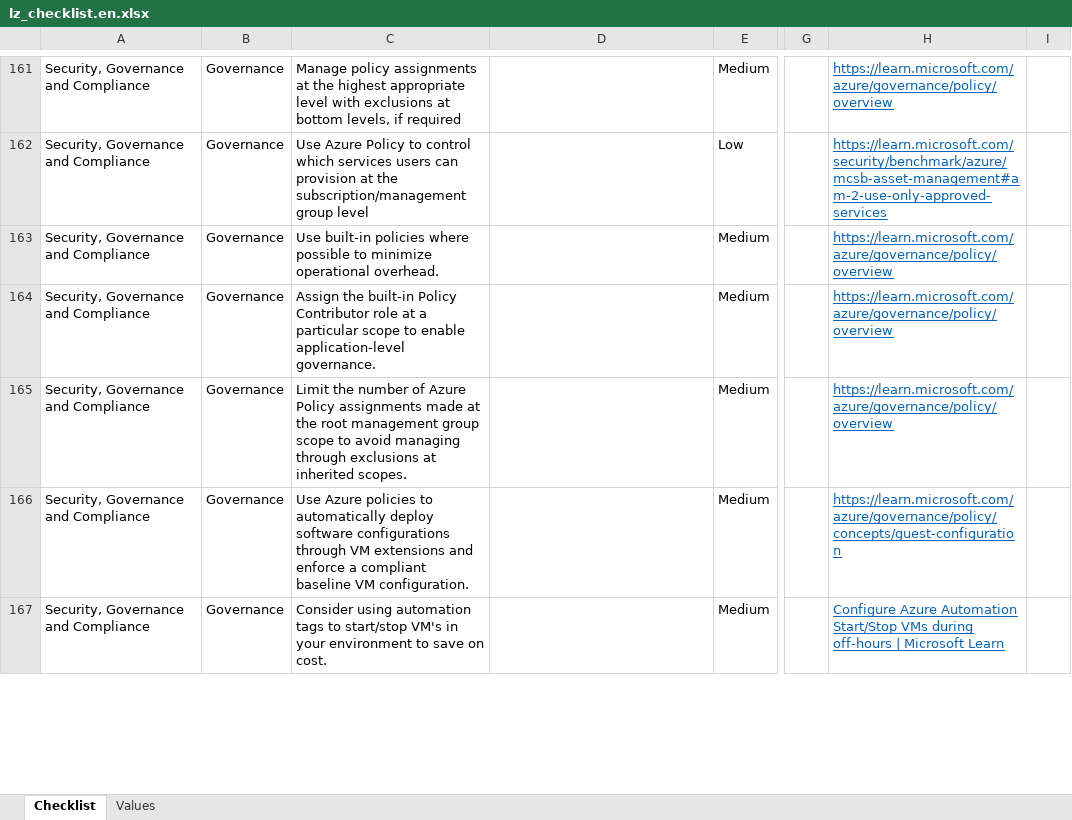
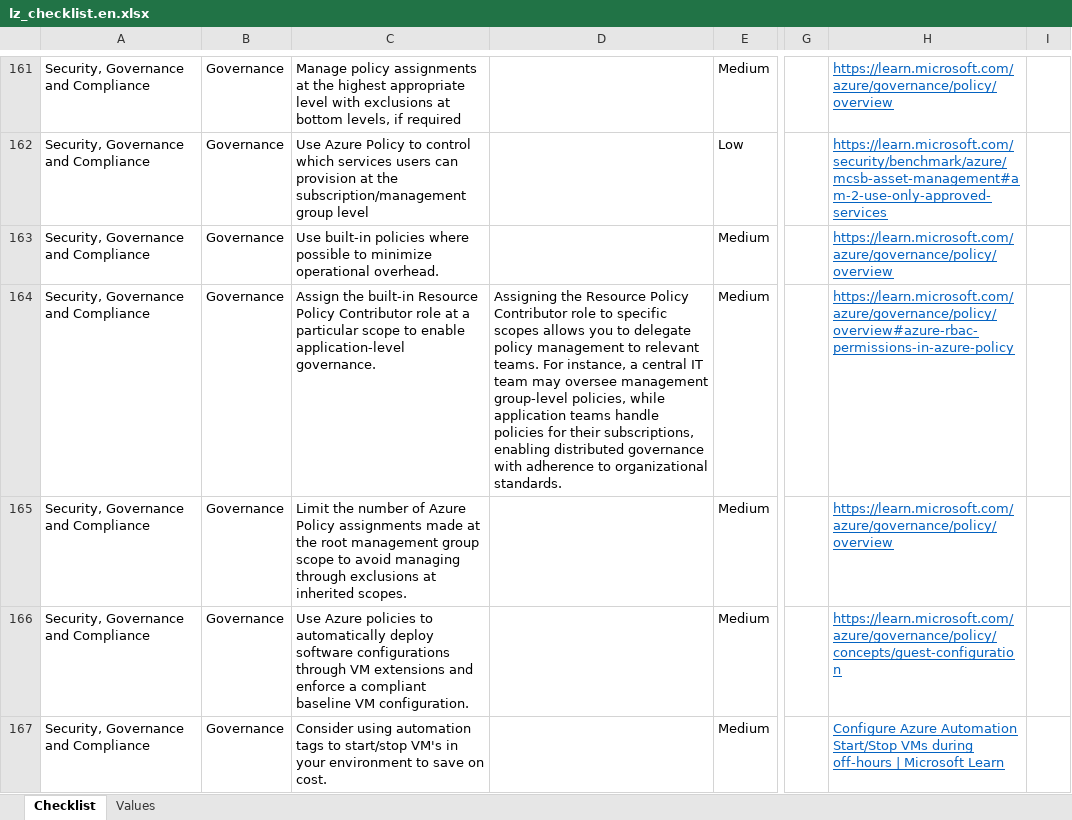
Before and after one commit to Azure/review-checklists, an Excel workbook: spreadsheet/macrofree/lz_checklist.en.xlsx, sheet Checklist, drawn as a sheet; only a part is shown, gaps mark what is left out; values as stored, in another font and other column widths than the file's, no borders; conditional formats not drawn; the diff covers the shown part only; the diff names each change by its address in the sheet, - before the commit and + after, or states it on an @@ line.

```diff
--- a/spreadsheet/macrofree/lz_checklist.en.xlsx (sheet Checklist)
+++ b/spreadsheet/macrofree/lz_checklist.en.xlsx (sheet Checklist)
-C164: …the built-in Policy Contributor…
+C164: …the built-in Resource Policy Contributor…
-D164: (empty)
+D164: Assigning the Resource Policy Contributor role to specific scopes allows you to delegate policy management to relevant teams. For instance, a central IT team may oversee management group-level policies, while application teams handle policies for their subscriptions, enabling distributed governance with adherence to organizational standards.
-H164: https://learn.microsoft.com/azure/governance/policy/overview
+H164: https://learn.microsoft.com/azure/governance/policy/overview#azure-rbac-permissions-in-azure-policy
```
Also changed, not shown: 2 edited cells elsewhere in this sheet, spreadsheet/macrofree/lz_checklist.es.xlsx, spreadsheet/macrofree/lz_checklist.ja.xlsx, 15 other files.
